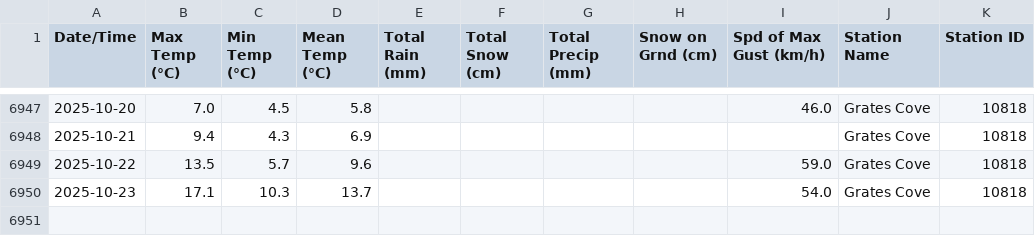
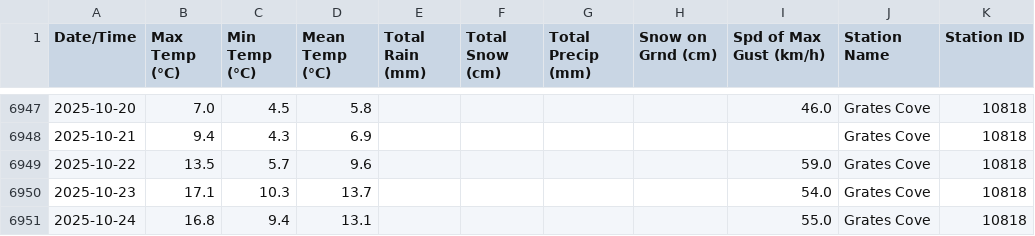
Before and after one commit to robertgwx/atl-climate-viewer, a CSV file: climate_data/NL/Grates Cove_daily_data.csv, drawn as a sheet; only a part is shown, gaps mark what is left out; the diff names each change by its address in the sheet, - before the commit and + after, or states it on an @@ line.

```diff
--- a/climate_data/NL/Grates Cove_daily_data.csv
+++ b/climate_data/NL/Grates Cove_daily_data.csv
+row 6951: 2025-10-24 | 16.8 | 9.4 | 13.1 |  |  |  |  | 55.0 | Grates Cove | 10818
```
Also changed, not shown: climate_data/NL/Mary's Harbour_daily_data.csv, climate_data/NL/Twillingate_daily_data.csv, 48 other files.
